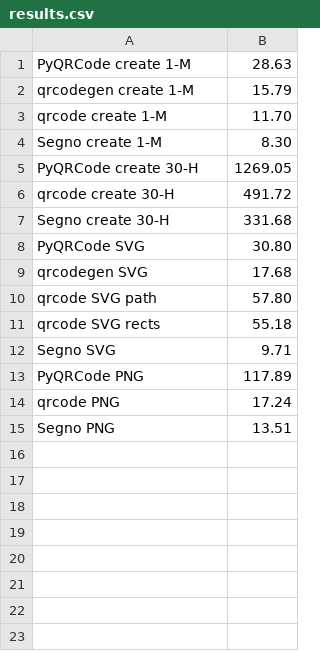
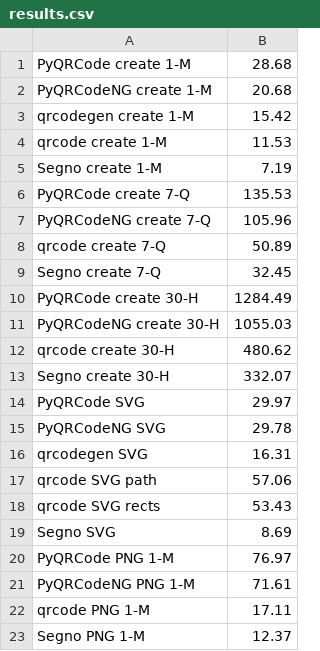
Before and after one commit to heuer/segno, a CSV file: sandbox/out/results.csv, drawn as a sheet.

Commit message:
Updated benchmarks results

```diff
--- a/sandbox/out/results.csv
+++ b/sandbox/out/results.csv
@@ -1,15 +1,23 @@
-PyQRCode create 1-M,28.63
-qrcodegen create 1-M,15.79
-qrcode create 1-M,11.70
-Segno create 1-M,8.30
-PyQRCode create 30-H,1269.05
-qrcode create 30-H,491.72
-Segno create 30-H,331.68
-PyQRCode SVG,30.80
-qrcodegen SVG,17.68
-qrcode SVG path,57.80
-qrcode SVG rects,55.18
-Segno SVG,9.71
-PyQRCode PNG,117.89
-qrcode PNG,17.24
-Segno PNG,13.51
+PyQRCode create 1-M,28.68
+PyQRCodeNG create 1-M,20.68
+qrcodegen create 1-M,15.42
+qrcode create 1-M,11.53
+Segno create 1-M,7.19
+PyQRCode create 7-Q,135.53
+PyQRCodeNG create 7-Q,105.96
+qrcode create 7-Q,50.89
+Segno create 7-Q,32.45
+PyQRCode create 30-H,1284.49
+PyQRCodeNG create 30-H,1055.03
+qrcode create 30-H,480.62
+Segno create 30-H,332.07
+PyQRCode SVG,29.97
+PyQRCodeNG SVG,29.78
+qrcodegen SVG,16.31
+qrcode SVG path,57.06
+qrcode SVG rects,53.43
+Segno SVG,8.69
+PyQRCode PNG 1-M,76.97
+PyQRCodeNG PNG 1-M,71.61
+qrcode PNG 1-M,17.11
+Segno PNG 1-M,12.37
```
Also changed, not shown: 5 other files.
